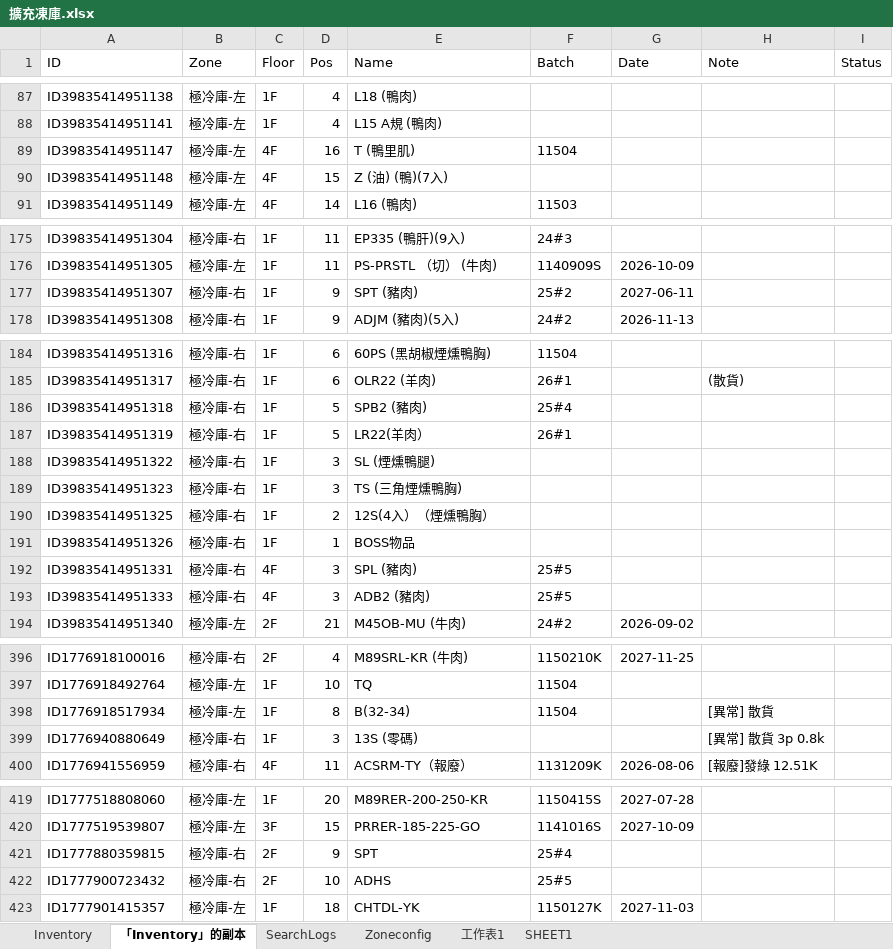
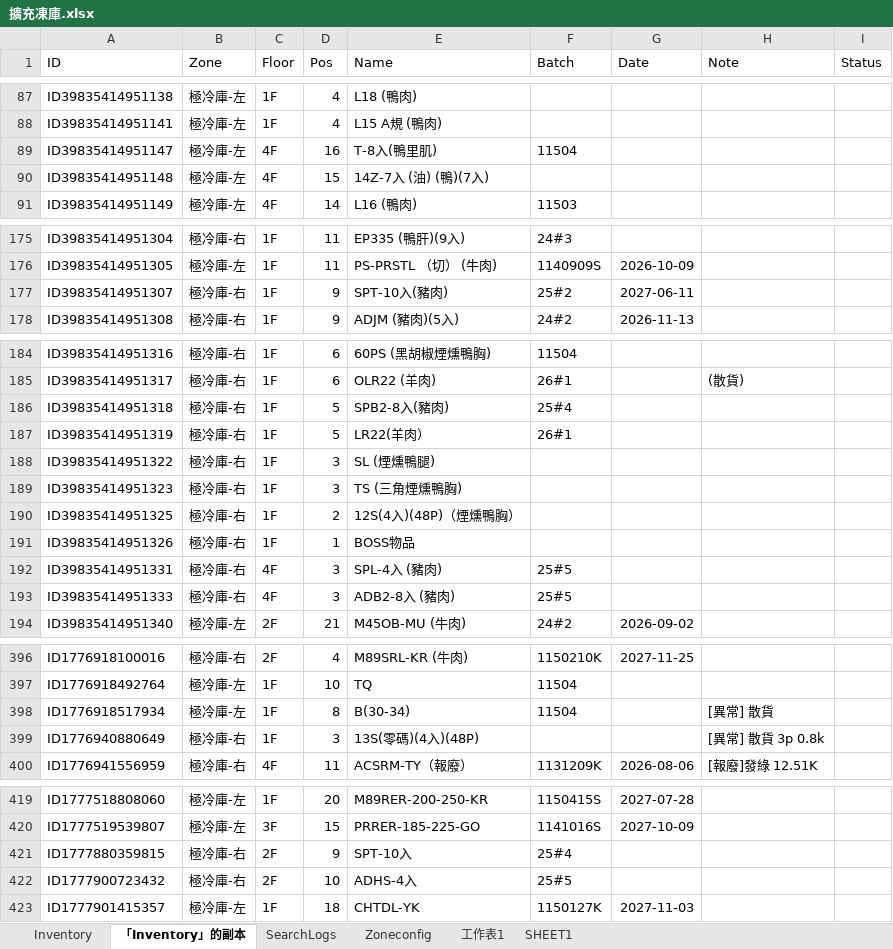
Before and after one commit to mingfonglpg-bit/-1-1, an Excel workbook: 擴充凍庫.xlsx, sheet 「Inventory」的副本, drawn as a sheet; only a part is shown, gaps mark what is left out; values as stored, in another font and other column widths than the file's, no borders; charts and pictures not drawn; the diff covers the shown part only; the diff names each change by its address in the sheet, - before the commit and + after, or states it on an @@ line.

```diff
--- a/擴充凍庫.xlsx (sheet 「Inventory」的副本)
+++ b/擴充凍庫.xlsx (sheet 「Inventory」的副本)
-E89 (Name): T (鴨里肌)
+E89 (Name): T-8入(鴨里肌)
-E90 (Name): Z (油) (鴨)(7入)
+E90 (Name): 14Z-7入 (油) (鴨)(7入)
-E177 (Name): SPT (豬肉)
+E177 (Name): SPT-10入(豬肉)
-E186 (Name): SPB2 (豬肉)
+E186 (Name): SPB2-8入(豬肉)
-E190 (Name): 12S(4入）（煙燻鴨胸）
+E190 (Name): 12S(4入)(48P)（煙燻鴨胸）
-E192 (Name): SPL (豬肉)
+E192 (Name): SPL-4入 (豬肉)
-E193 (Name): ADB2 (豬肉)
+E193 (Name): ADB2-8入 (豬肉)
-E398 (Name): B(32-34)
+E398 (Name): B(30-34)
-E399 (Name): 13S (零碼)
+E399 (Name): 13S(零碼)(4入)(48P)
-E421 (Name): SPT
+E421 (Name): SPT-10入
-E422 (Name): ADHS
+E422 (Name): ADHS-4入
```
Also changed, not shown: 15 edited cells elsewhere in this sheet, sheet Inventory.
